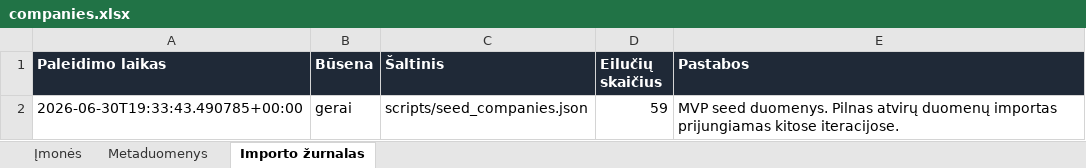
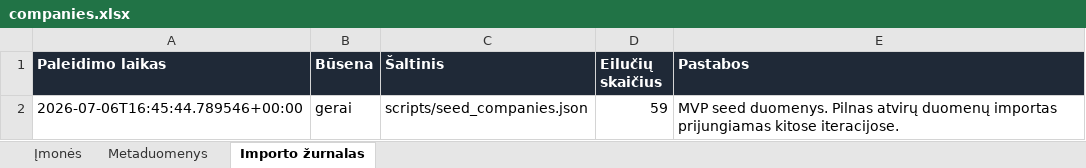
Before and after one commit to arturaskolobuckis/KonkurentuZemelapis, an Excel workbook: data/companies.xlsx, sheet Importo žurnalas, drawn as a sheet; values as stored, in another font and other column widths than the file's, no borders; the diff names each change by its address in the sheet, - before the commit and + after, or states it on an @@ line.

```diff
--- a/data/companies.xlsx (sheet Importo žurnalas)
+++ b/data/companies.xlsx (sheet Importo žurnalas)
-A2 (Paleidimo laikas): 2026-06-30T19:33:43.490785+00:00
+A2 (Paleidimo laikas): 2026-07-06T16:45:44.789546+00:00
```
Also changed, not shown: sheet Metaduomenys, 2 other files.
